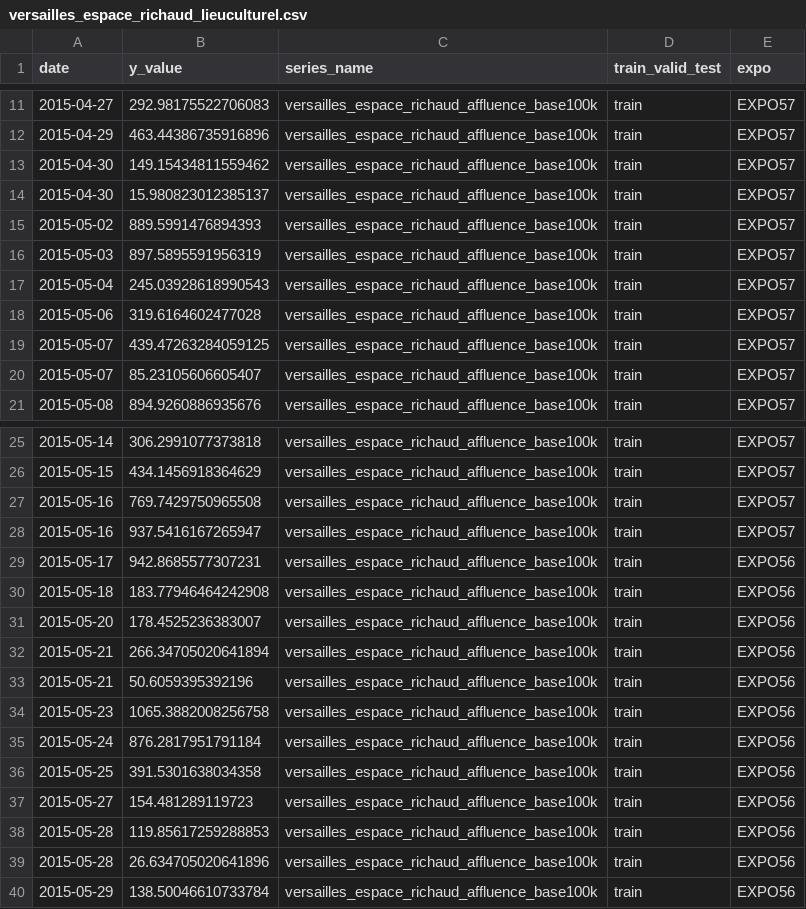
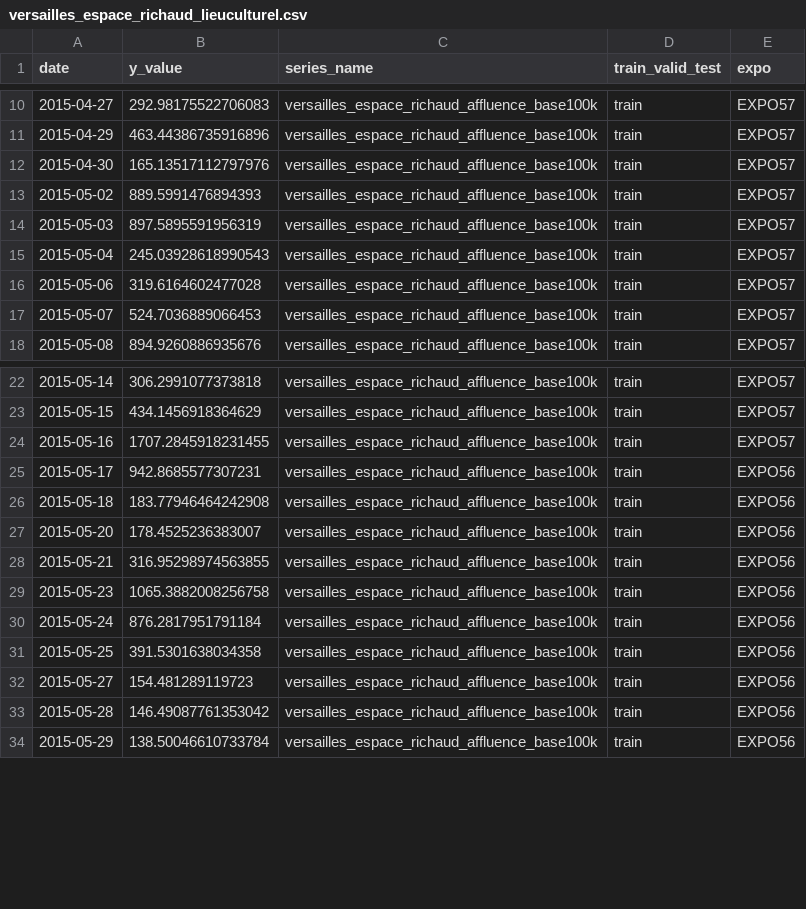
Before and after one commit to coprophet/202502_versailles_sept_lieux, a CSV file: data/processed/versailles_espace_richaud_lieuculturel.csv, drawn as a sheet; only a part is shown, gaps mark what is left out; the diff covers the shown part only.

```diff
--- a/data/processed/versailles_espace_richaud_lieuculturel.csv
+++ b/data/processed/versailles_espace_richaud_lieuculturel.csv
@@ -12,4 +11,3 @@ date,y_value,series_name,train_valid_test,expo
 2015-04-29,463.44386735916896,versailles_espace_richaud_affluence_base100k,train,EXPO57
-2015-04-30,149.15434811559462,versailles_espace_richaud_affluence_base100k,train,EXPO57
-2015-04-30,15.980823012385137,versailles_espace_richaud_affluence_base100k,train,EXPO57
+2015-04-30,165.13517112797976,versailles_espace_richaud_affluence_base100k,train,EXPO57
 2015-05-02,889.5991476894393,versailles_espace_richaud_affluence_base100k,train,EXPO57
@@ -18,4 +16,3 @@ date,y_value,series_name,train_valid_test,expo
 2015-05-06,319.6164602477028,versailles_espace_richaud_affluence_base100k,train,EXPO57
-2015-05-07,439.47263284059125,versailles_espace_richaud_affluence_base100k,train,EXPO57
-2015-05-07,85.23105606605407,versailles_espace_richaud_affluence_base100k,train,EXPO57
+2015-05-07,524.7036889066453,versailles_espace_richaud_affluence_base100k,train,EXPO57
 2015-05-08,894.9260886935676,versailles_espace_richaud_affluence_base100k,train,EXPO57
@@ -26,4 +23,3 @@ date,y_value,series_name,train_valid_test,expo
 2015-05-15,434.1456918364629,versailles_espace_richaud_affluence_base100k,train,EXPO57
-2015-05-16,769.7429750965508,versailles_espace_richaud_affluence_base100k,train,EXPO57
-2015-05-16,937.5416167265947,versailles_espace_richaud_affluence_base100k,train,EXPO57
+2015-05-16,1707.2845918231455,versailles_espace_richaud_affluence_base100k,train,EXPO57
 2015-05-17,942.8685577307231,versailles_espace_richaud_affluence_base100k,train,EXPO56
@@ -31,4 +27,3 @@ date,y_value,series_name,train_valid_test,expo
 2015-05-20,178.4525236383007,versailles_espace_richaud_affluence_base100k,train,EXPO56
-2015-05-21,266.34705020641894,versailles_espace_richaud_affluence_base100k,train,EXPO56
-2015-05-21,50.6059395392196,versailles_espace_richaud_affluence_base100k,train,EXPO56
+2015-05-21,316.95298974563855,versailles_espace_richaud_affluence_base100k,train,EXPO56
 2015-05-23,1065.3882008256758,versailles_espace_richaud_affluence_base100k,train,EXPO56
@@ -37,4 +32,3 @@ date,y_value,series_name,train_valid_test,expo
 2015-05-27,154.481289119723,versailles_espace_richaud_affluence_base100k,train,EXPO56
-2015-05-28,119.85617259288853,versailles_espace_richaud_affluence_base100k,train,EXPO56
-2015-05-28,26.634705020641896,versailles_espace_richaud_affluence_base100k,train,EXPO56
+2015-05-28,146.49087761353042,versailles_espace_richaud_affluence_base100k,train,EXPO56
 2015-05-29,138.50046610733784,versailles_espace_richaud_affluence_base100k,train,EXPO56
```
Also changed, not shown: 7 removed rows and 7 edited cells elsewhere in this file, data/processed/limoges_moulinhydro.csv, data/processed/versailles_restaurant_3.csv, 8 other files.
